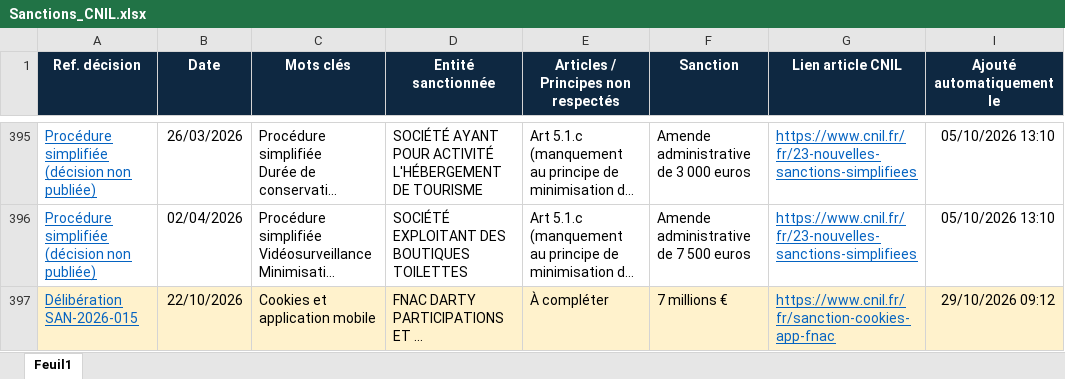
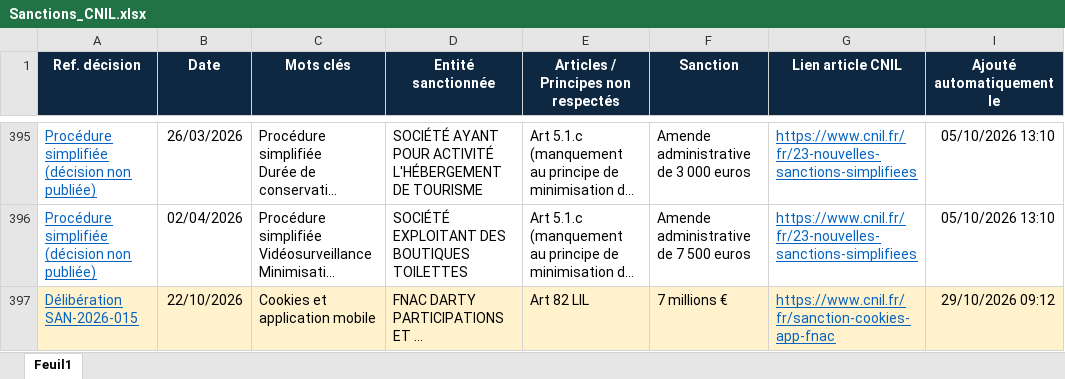
Before and after one commit to noemi830/sanctions-cnil, an Excel workbook: Sanctions_CNIL.xlsx, sheet Feuil1, drawn as a sheet; only a part is shown, gaps mark what is left out; long unchanged cells end in …; values as stored, in another font and other column widths than the file's, no borders; the diff names each change by its address in the sheet, - before the commit and + after, or states it on an @@ line.

Commit message:
Nouvelle(s) sanction(s) CNIL

```diff
--- a/Sanctions_CNIL.xlsx (sheet Feuil1)
+++ b/Sanctions_CNIL.xlsx (sheet Feuil1)
-E397: À compléter
+E397: Art 82 LIL
```
